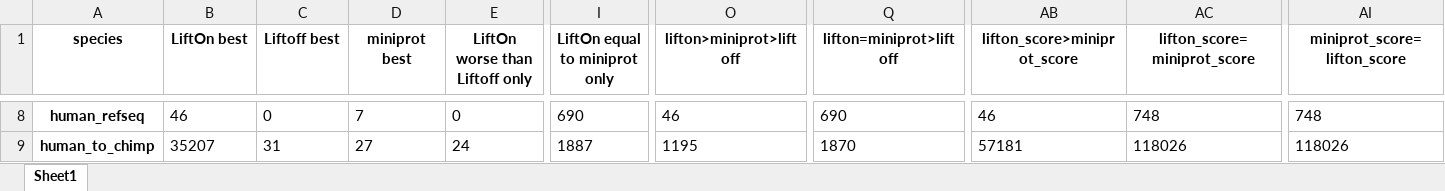
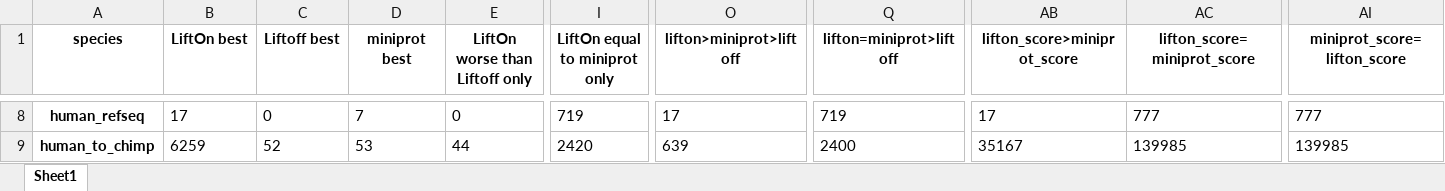
Before and after one commit to Kuanhao-Chao/LiftOn, an Excel workbook: comparison/output/agg_score_stats.xlsx, sheet Sheet1, drawn as a sheet; only a part is shown, gaps mark what is left out; values as stored, in another font and other column widths than the file's, no borders; the diff covers the shown part only; the diff names each change by its address in the sheet, - before the commit and + after, or states it on an @@ line.

Commit message:
using aa score as lifton score

```diff
--- a/comparison/output/agg_score_stats.xlsx (sheet Sheet1)
+++ b/comparison/output/agg_score_stats.xlsx (sheet Sheet1)
-B8 (LiftOn best): 46
+B8 (LiftOn best): 17
-I8 (LiftOn equal to miniprot only): 690
+I8 (LiftOn equal to miniprot only): 719
-O8 (lifton>miniprot>liftoff): 46
+O8 (lifton>miniprot>liftoff): 17
-Q8 (lifton=miniprot>liftoff): 690
+Q8 (lifton=miniprot>liftoff): 719
-AB8 (lifton_score>miniprot_score): 46
+AB8 (lifton_score>miniprot_score): 17
-AC8 (lifton_score=miniprot_score): 748
+AC8 (lifton_score=miniprot_score): 777
-AI8 (miniprot_score=lifton_score): 748
+AI8 (miniprot_score=lifton_score): 777
-B9 (LiftOn best): 35207
+B9 (LiftOn best): 6259
-C9 (Liftoff best): 31
+C9 (Liftoff best): 52
-D9 (miniprot best): 27
+D9 (miniprot best): 53
-E9 (LiftOn worse than Liftoff only): 24
+E9 (LiftOn worse than Liftoff only): 44
-I9 (LiftOn equal to miniprot only): 1887
+I9 (LiftOn equal to miniprot only): 2420
-O9 (lifton>miniprot>liftoff): 1195
+O9 (lifton>miniprot>liftoff): 639
-Q9 (lifton=miniprot>liftoff): 1870
+Q9 (lifton=miniprot>liftoff): 2400
-AB9 (lifton_score>miniprot_score): 57181
+AB9 (lifton_score>miniprot_score): 35167
-AC9 (lifton_score=miniprot_score): 118026
+AC9 (lifton_score=miniprot_score): 139985
-AI9 (miniprot_score=lifton_score): 118026
+AI9 (miniprot_score=lifton_score): 139985
```
Also changed, not shown: 243 edited cells elsewhere in this sheet, 55 other files.
